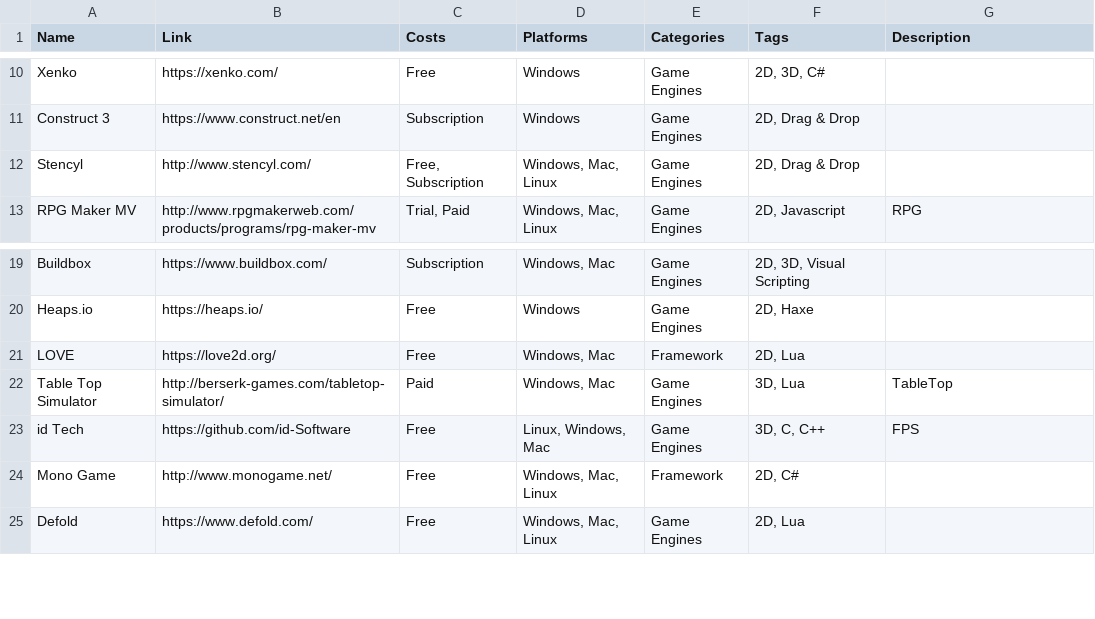
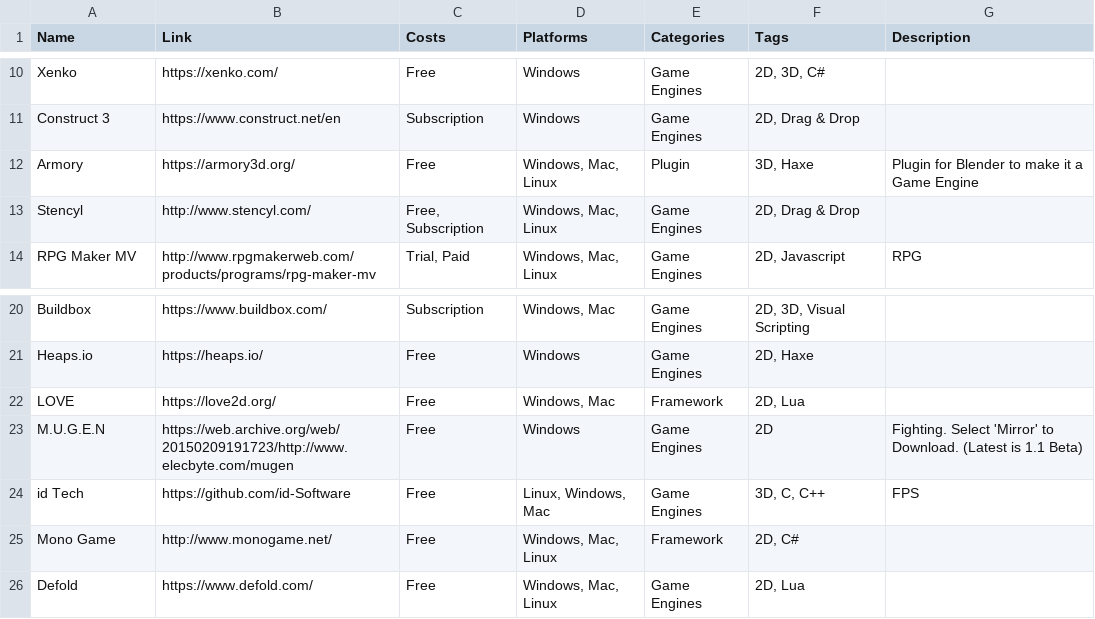
Before and after one commit to jackmelcher/gamedevelop.io, a CSV file: csv/engine.csv, drawn as a sheet; only a part is shown, gaps mark what is left out; removed rows and columns are numbered as before the commit, all else as after; the diff names each change by its address in the sheet, - before the commit and + after, or states it on an @@ line.

Commit message:
Made a new table for games with creation engines. Updated some tables. Attempt another fix for footer.

```diff
--- a/csv/engine.csv
+++ b/csv/engine.csv
+row 12: Armory | https://armory3d.org/ | Free | Windows, Mac, Linux | Plugin | 3D, Haxe | Plugin for Blender to make it a Game Engine
-row 22: Table Top Simulator | http://berserk-games.com/tabletop-simulator/ | Paid | Windows, Mac | Game Engines | 3D, Lua | TableTop
+row 23: M.U.G.E.N | https://web.archive.org/web/20150209191723/http://www.elecbyte.com/mugen | Free | Windows | Game Engines | 2D | Fighting. Select 'Mirror' to Download. (Latest is 1.1 Beta)
```
Also changed, not shown: csv/3d.csv, csv/audio.csv, 5 other files.
